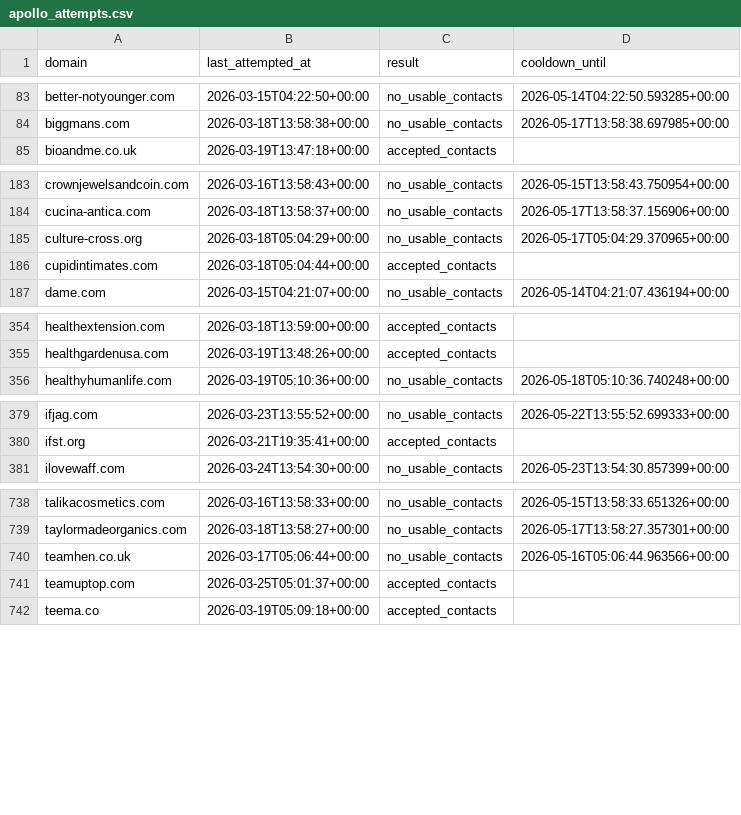
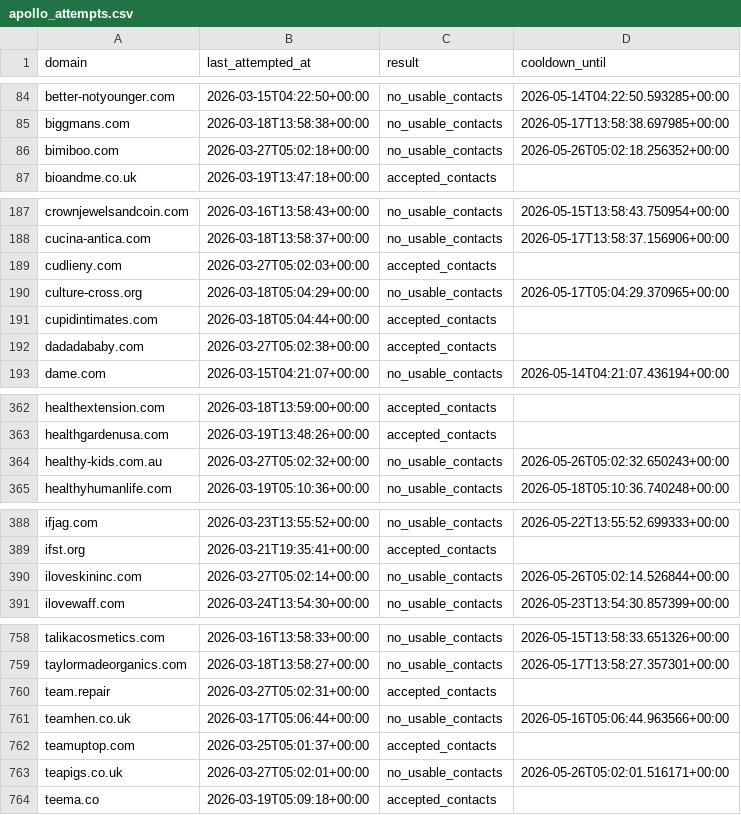
Before and after one commit to david-anata/Lead-scraper, a CSV file: state/apollo_attempts.csv, drawn as a sheet; only a part is shown, gaps mark what is left out; the diff covers the shown part only.

```diff
--- a/state/apollo_attempts.csv
+++ b/state/apollo_attempts.csv
@@ -84,2 +85,3 @@ better-notyounger.com,2026-03-15T04:22:50+00:00,no_usable_contacts,2026-05-14T04
 biggmans.com,2026-03-18T13:58:38+00:00,no_usable_contacts,2026-05-17T13:58:38.697985+00:00
+bimiboo.com,2026-03-27T05:02:18+00:00,no_usable_contacts,2026-05-26T05:02:18.256352+00:00
 bioandme.co.uk,2026-03-19T13:47:18+00:00,accepted_contacts,
@@ -184,4 +188,6 @@ crownjewelsandcoin.com,2026-03-16T13:58:43+00:00,no_usable_contacts,2026-05-15T1
 cucina-antica.com,2026-03-18T13:58:37+00:00,no_usable_contacts,2026-05-17T13:58:37.156906+00:00
+cudlieny.com,2026-03-27T05:02:03+00:00,accepted_contacts,
 culture-cross.org,2026-03-18T05:04:29+00:00,no_usable_contacts,2026-05-17T05:04:29.370965+00:00
 cupidintimates.com,2026-03-18T05:04:44+00:00,accepted_contacts,
+dadadababy.com,2026-03-27T05:02:38+00:00,accepted_contacts,
 dame.com,2026-03-15T04:21:07+00:00,no_usable_contacts,2026-05-14T04:21:07.436194+00:00
@@ -355,2 +363,3 @@ healthextension.com,2026-03-18T13:59:00+00:00,accepted_contacts,
 healthgardenusa.com,2026-03-19T13:48:26+00:00,accepted_contacts,
+healthy-kids.com.au,2026-03-27T05:02:32+00:00,no_usable_contacts,2026-05-26T05:02:32.650243+00:00
 healthyhumanlife.com,2026-03-19T05:10:36+00:00,no_usable_contacts,2026-05-18T05:10:36.740248+00:00
@@ -380,2 +389,3 @@ ifjag.com,2026-03-23T13:55:52+00:00,no_usable_contacts,2026-05-22T13:55:52.69933
 ifst.org,2026-03-21T19:35:41+00:00,accepted_contacts,
+iloveskininc.com,2026-03-27T05:02:14+00:00,no_usable_contacts,2026-05-26T05:02:14.526844+00:00
 ilovewaff.com,2026-03-24T13:54:30+00:00,no_usable_contacts,2026-05-23T13:54:30.857399+00:00
@@ -739,4 +759,6 @@ talikacosmetics.com,2026-03-16T13:58:33+00:00,no_usable_contacts,2026-05-15T13:5
 taylormadeorganics.com,2026-03-18T13:58:27+00:00,no_usable_contacts,2026-05-17T13:58:27.357301+00:00
+team.repair,2026-03-27T05:02:31+00:00,accepted_contacts,
 teamhen.co.uk,2026-03-17T05:06:44+00:00,no_usable_contacts,2026-05-16T05:06:44.963566+00:00
 teamuptop.com,2026-03-25T05:01:37+00:00,accepted_contacts,
+teapigs.co.uk,2026-03-27T05:02:01+00:00,no_usable_contacts,2026-05-26T05:02:01.516171+00:00
 teema.co,2026-03-19T05:09:18+00:00,accepted_contacts,
```
Also changed, not shown: 17 added rows elsewhere in this file.
